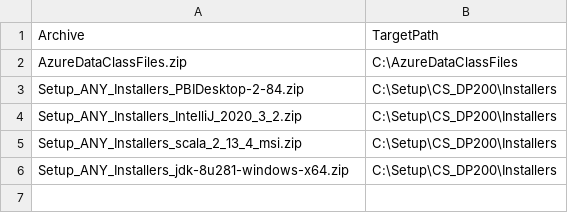
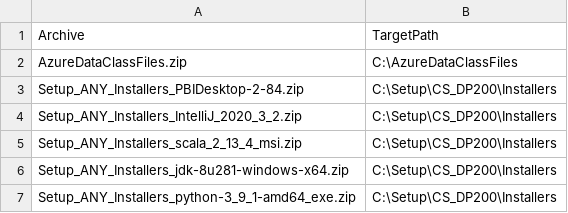
Before and after one commit to dancostello70/GeneralPurposeMachineImage, a CSV file: Setup/CS_DP200/ArchiveList.csv, drawn as a sheet; the diff names each change by its address in the sheet, - before the commit and + after, or states it on an @@ line.

```diff
--- a/Setup/CS_DP200/ArchiveList.csv
+++ b/Setup/CS_DP200/ArchiveList.csv
+row 7: Setup_ANY_Installers_python-3_9_1-amd64_exe.zip | C:\Setup\CS_DP200\Installers
```
Also changed, not shown: Setup/CS_DP200/FileDownloadList.csv, 2 other files.
